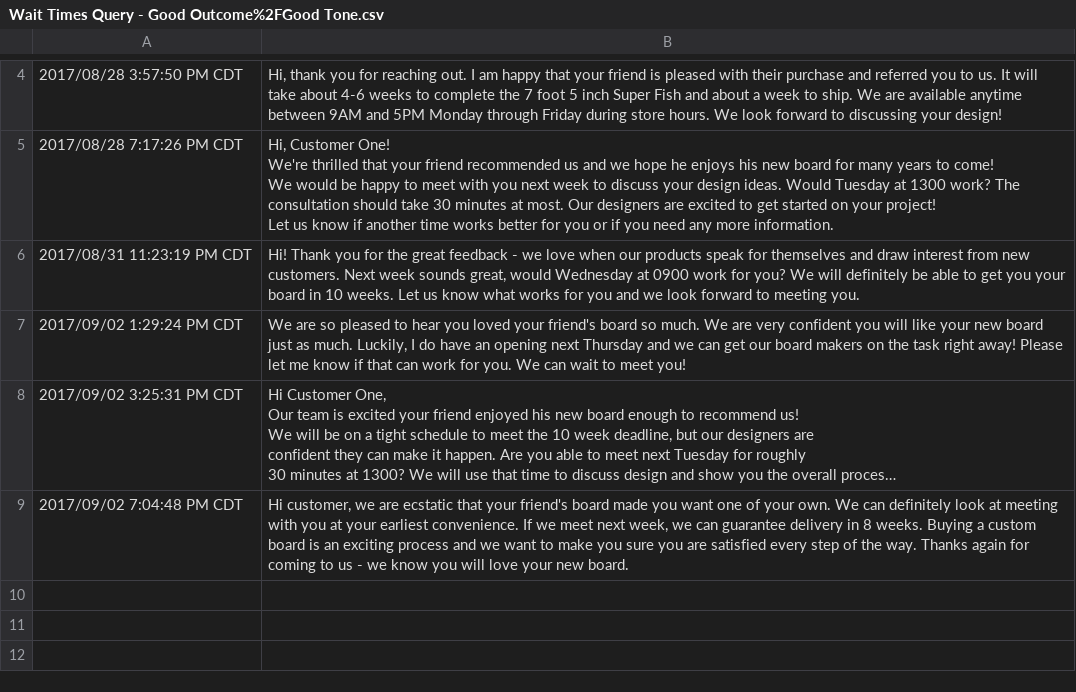
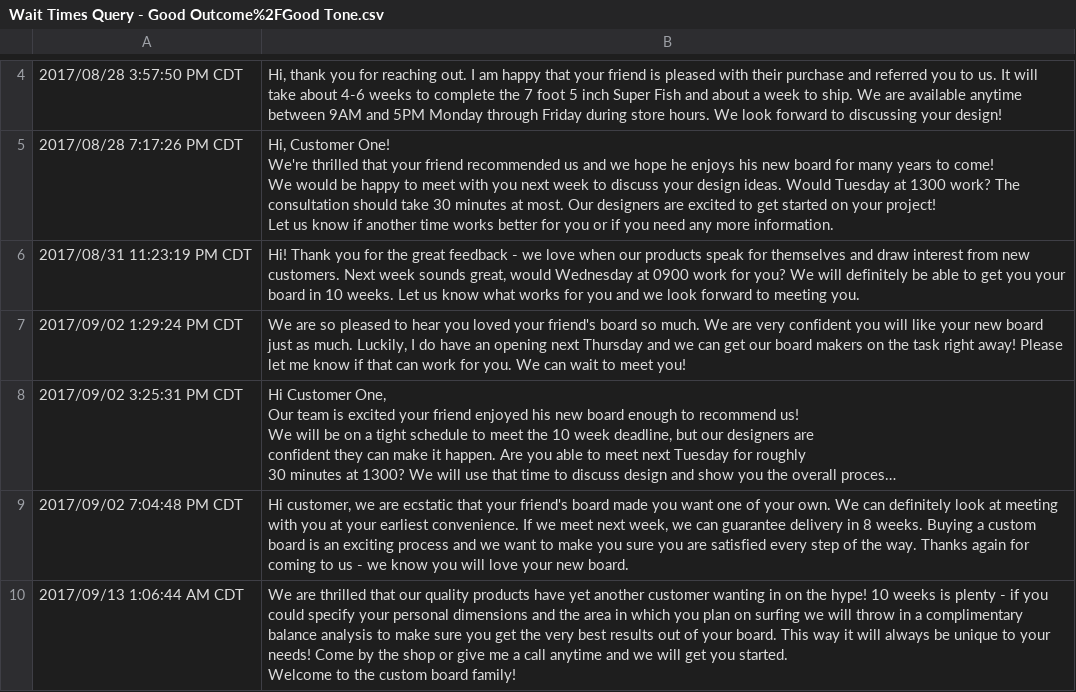
Before and after one commit to ACC25/wakaru-backend, a CSV file: db/stats/responses/Wait Times Query - Good Outcome%2FGood Tone.csv, drawn as a sheet; only a part is shown, gaps mark what is left out; long unchanged cells end in …; ↵ is a line break in a cell; the diff names each change by its address in the sheet, - before the commit and + after, or states it on an @@ line.

```diff
--- a/db/stats/responses/Wait Times Query - Good Outcome%2FGood Tone.csv
+++ b/db/stats/responses/Wait Times Query - Good Outcome%2FGood Tone.csv
+row 10: 2017/09/13 1:06:44 AM CDT | We are thrilled that our quality products have yet another customer wanting in on the hype! 10 weeks is plenty - if you could specify your personal dimensions and the area in which you plan on surfing we will throw in a complimentary balance analysis to make sure you get the very best results out of your board. This way it will always be unique to your needs! Come by the shop or give me a call anytime and we will get you started. ↵ Welcome to the custom board family!
```
Also changed, not shown: db/stats/responses/Wait Times Query - Bad Outcome%2FBad Tone.csv, db/stats/responses/Wait Times Query - Bad Outcome%2FGood Tone.csv, 10 other files.
